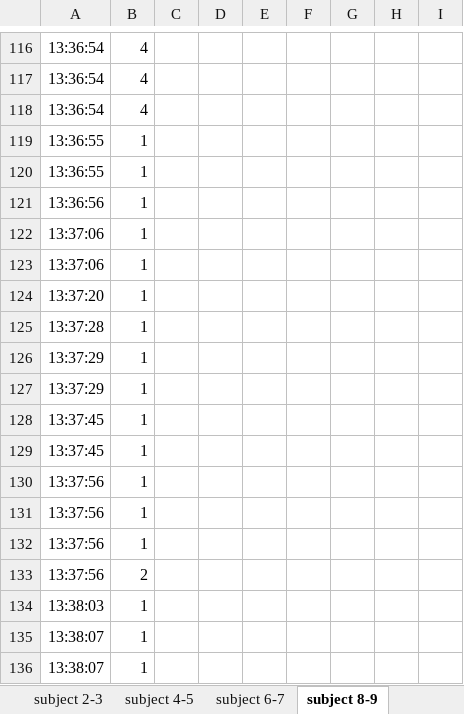
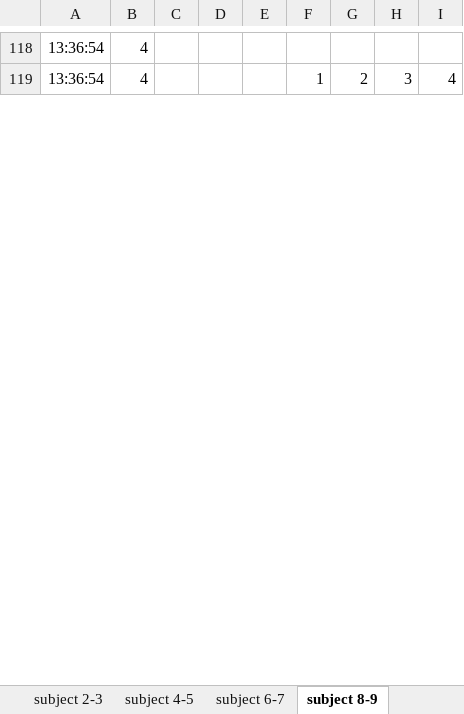
Before and after one commit to jornvdl/BUG, an Excel workbook: Prototype testing/Nunchuck model/test data analysed/Analysed test data.xlsx, sheet subject 8-9, drawn as a sheet; only a part is shown, gaps mark what is left out; values as stored, in another font and other column widths than the file's, no borders; charts and pictures and table styles not drawn; removed rows and columns are numbered as before the commit, all else as after; the diff covers the shown part only; the diff names each change by its address in the sheet, - before the commit and + after, or states it on an @@ line.

```diff
--- a/Prototype testing/Nunchuck model/test data analysed/Analysed test data.xlsx (sheet subject 8-9)
+++ b/Prototype testing/Nunchuck model/test data analysed/Analysed test data.xlsx (sheet subject 8-9)
-F119: (empty)
+F119: 1
-G119: (empty)
+G119: 2
-H119: (empty)
+H119: 3
-I119: (empty)
+I119: 4
-row 118: 13:36:54 | 4
-row 119: 13:36:55 | 1
-row 120: 13:36:55 | 1
-row 121: 13:36:56 | 1
-row 122: 13:37:06 | 1
-row 123: 13:37:06 | 1
-row 124: 13:37:20 | 1
-row 125: 13:37:28 | 1
-row 126: 13:37:29 | 1
-row 127: 13:37:29 | 1
-row 128: 13:37:45 | 1
-row 129: 13:37:45 | 1
-row 130: 13:37:56 | 1
-row 131: 13:37:56 | 1
-row 132: 13:37:56 | 1
-row 133: 13:37:56 | 2
-row 134: 13:38:03 | 1
-row 135: 13:38:07 | 1
-row 136: 13:38:07 | 1
```
Also changed, not shown: 83 added rows and 63 removed rows elsewhere in this sheet, sheet subject 2-3, sheet subject 4-5, sheet Total analysis, other sheet tabs, formulas that keep their value, charts or pictures.
